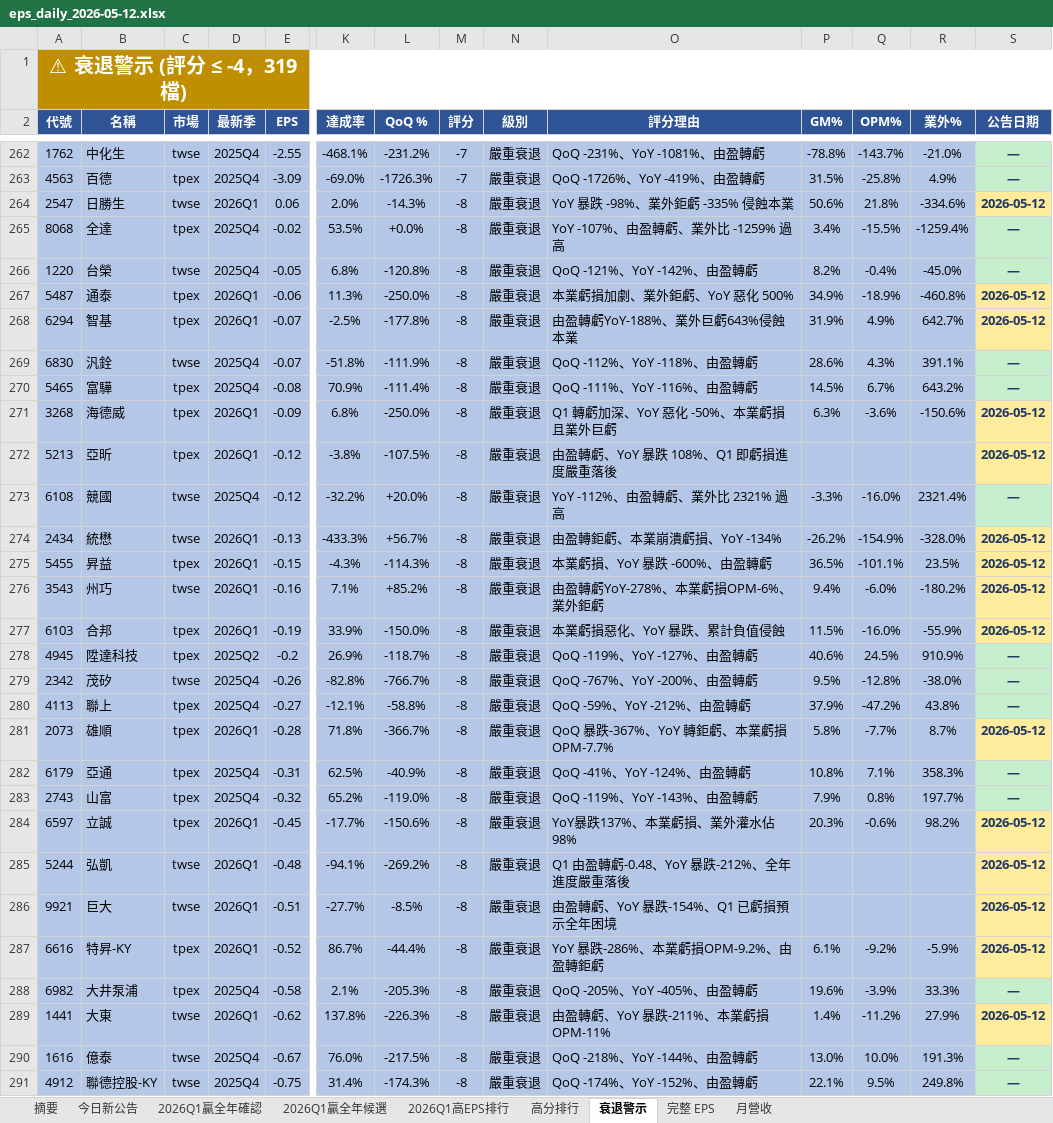
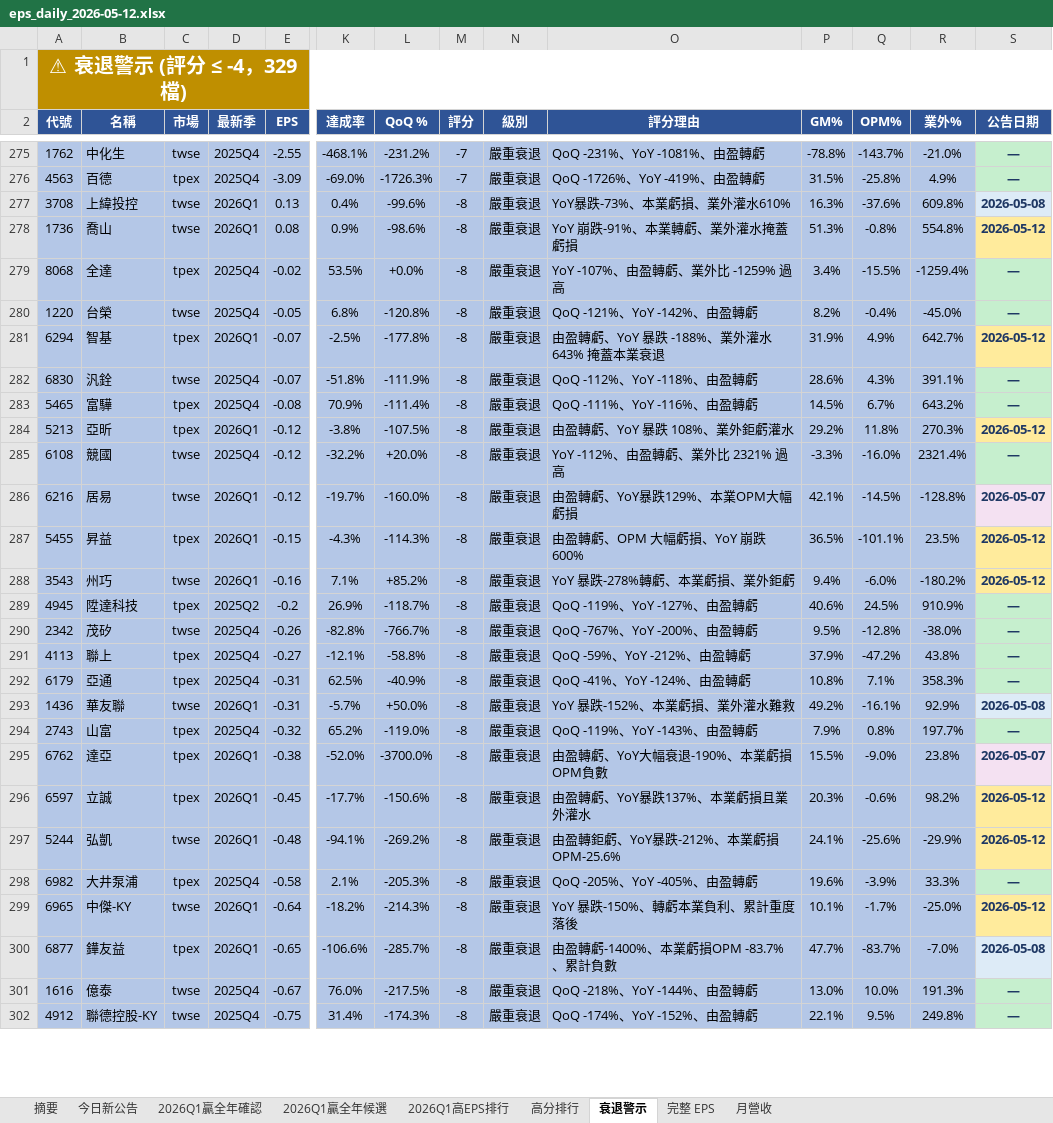
Before and after one commit to ianlife4/eps-cron, an Excel workbook: reports/eps_daily_2026-05-12.xlsx, sheet 衰退警示, drawn as a sheet; only a part is shown, gaps mark what is left out; values as stored, in another font and other column widths than the file's, no borders; removed rows and columns are numbered as before the commit, all else as after; rows hold the shown columns only; the diff covers the shown part only; the diff names each change by its address in the sheet, - before the commit and + after, or states it on an @@ line.

```diff
--- a/reports/eps_daily_2026-05-12.xlsx (sheet 衰退警示)
+++ b/reports/eps_daily_2026-05-12.xlsx (sheet 衰退警示)
-A1 (代號): ⚠ 衰退警示 (評分 ≤ -4，319 檔)
+A1 (代號): ⚠ 衰退警示 (評分 ≤ -4，329 檔)
-row 264: 2547 | 日勝生 | twse | 2026Q1 | 0.06 | 2.0% | -14.3% | -8 | 嚴重衰退 | YoY 暴跌 -98%、業外鉅虧 -335% 侵蝕本業 | 50.6% | 21.8% | -334.6% | 2026-05-12
+row 277: 3708 | 上緯投控 | twse | 2026Q1 | 0.13 | 0.4% | -99.6% | -8 | 嚴重衰退 | YoY暴跌-73%、本業虧損、業外灌水610% | 16.3% | -37.6% | 609.8% | 2026-05-08
+row 278: 1736 | 喬山 | twse | 2026Q1 | 0.08 | 0.9% | -98.6% | -8 | 嚴重衰退 | YoY 崩跌-91%、本業轉虧、業外灌水掩蓋虧損 | 51.3% | -0.8% | 554.8% | 2026-05-12
-row 267: 5487 | 通泰 | tpex | 2026Q1 | -0.06 | 11.3% | -250.0% | -8 | 嚴重衰退 | 本業虧損加劇、業外鉅虧、YoY 惡化 500% | 34.9% | -18.9% | -460.8% | 2026-05-12
-O281 (評分理由): 由盈轉虧YoY-188%、業外巨虧643%侵蝕本業
+O281 (評分理由): 由盈轉虧、YoY 暴跌 -188%、業外灌水 643% 掩蓋本業衰退
-row 271: 3268 | 海德威 | tpex | 2026Q1 | -0.09 | 6.8% | -250.0% | -8 | 嚴重衰退 | Q1 轉虧加深、YoY 惡化 -50%、本業虧損且業外巨虧 | 6.3% | -3.6% | -150.6% | 2026-05-12
-O284 (評分理由): 由盈轉虧、YoY 暴跌 108%、Q1 即虧損進度嚴重落後
+O284 (評分理由): 由盈轉虧、YoY 暴跌 108%、業外鉅虧灌水
-P284 (GM%): (empty)
+P284 (GM%): 29.2%
-Q284 (OPM%): (empty)
+Q284 (OPM%): 11.8%
-R284 (業外%): (empty)
+R284 (業外%): 270.3%
-row 274: 2434 | 統懋 | twse | 2026Q1 | -0.13 | -433.3% | +56.7% | -8 | 嚴重衰退 | 由盈轉鉅虧、本業崩潰虧損、YoY -134% | -26.2% | -154.9% | -328.0% | 2026-05-12
+row 286: 6216 | 居易 | twse | 2026Q1 | -0.12 | -19.7% | -160.0% | -8 | 嚴重衰退 | 由盈轉虧、YoY暴跌129%、本業OPM大幅虧損 | 42.1% | -14.5% | -128.8% | 2026-05-07
-O287 (評分理由): 本業虧損、YoY 暴跌 -600%、由盈轉虧
+O287 (評分理由): 由盈轉虧、OPM 大幅虧損、YoY 崩跌 600%
-O288 (評分理由): 由盈轉虧YoY-278%、本業虧損OPM-6%、業外鉅虧
+O288 (評分理由): YoY 暴跌-278%轉虧、本業虧損、業外鉅虧
-row 277: 6103 | 合邦 | tpex | 2026Q1 | -0.19 | 33.9% | -150.0% | -8 | 嚴重衰退 | 本業虧損惡化、YoY 暴跌、累計負值侵蝕 | 11.5% | -16.0% | -55.9% | 2026-05-12
-row 281: 2073 | 雄順 | tpex | 2026Q1 | -0.28 | 71.8% | -366.7% | -8 | 嚴重衰退 | QoQ 暴跌-367%、YoY 轉鉅虧、本業虧損OPM-7.7% | 5.8% | -7.7% | 8.7% | 2026-05-12
+row 293: 1436 | 華友聯 | twse | 2026Q1 | -0.31 | -5.7% | +50.0% | -8 | 嚴重衰退 | YoY 暴跌-152%、本業虧損、業外灌水難救 | 49.2% | -16.1% | 92.9% | 2026-05-08
+row 295: 6762 | 達亞 | tpex | 2026Q1 | -0.38 | -52.0% | -3700.0% | -8 | 嚴重衰退 | 由盈轉虧、YoY大幅衰退-190%、本業虧損OPM負數 | 15.5% | -9.0% | 23.8% | 2026-05-07
-O296 (評分理由): YoY暴跌137%、本業虧損、業外灌水佔98%
+O296 (評分理由): 由盈轉虧、YoY暴跌137%、本業虧損且業外灌水
-O297 (評分理由): Q1 由盈轉虧-0.48、YoY 暴跌-212%、全年進度嚴重落後
+O297 (評分理由): 由盈轉鉅虧、YoY暴跌-212%、本業虧損OPM-25.6%
-P297 (GM%): (empty)
+P297 (GM%): 24.1%
-Q297 (OPM%): (empty)
+Q297 (OPM%): -25.6%
-R297 (業外%): (empty)
+R297 (業外%): -29.9%
-row 286: 9921 | 巨大 | twse | 2026Q1 | -0.51 | -27.7% | -8.5% | -8 | 嚴重衰退 | 由盈轉虧、YoY 暴跌-154%、Q1 已虧損預示全年困境 |  |  |  | 2026-05-12
-row 287: 6616 | 特昇-KY | tpex | 2026Q1 | -0.52 | 86.7% | -44.4% | -8 | 嚴重衰退 | YoY 暴跌-286%、本業虧損OPM-9.2%、由盈轉鉅虧 | 6.1% | -9.2% | -5.9% | 2026-05-12
-row 289: 1441 | 大東 | twse | 2026Q1 | -0.62 | 137.8% | -226.3% | -8 | 嚴重衰退 | 由盈轉虧、YoY 暴跌-211%、本業虧損OPM-11% | 1.4% | -11.2% | 27.9% | 2026-05-12
+row 299: 6965 | 中傑-KY | twse | 2026Q1 | -0.64 | -18.2% | -214.3% | -8 | 嚴重衰退 | YoY 暴跌-150%、轉虧本業負利、累計重度落後 | 10.1% | -1.7% | -25.0% | 2026-05-12
+row 300: 6877 | 鏵友益 | tpex | 2026Q1 | -0.65 | -106.6% | -285.7% | -8 | 嚴重衰退 | 由盈轉虧-1400%、本業虧損OPM -83.7%、累計負數 | 47.7% | -83.7% | -7.0% | 2026-05-08
```
Also changed, not shown: 37 added rows, 25 removed rows and 29 edited cells elsewhere in this sheet, sheet 今日新公告, sheet 完整 EPS, sheet 高分排行, sheet 2026Q1贏全年確認, sheet 摘要, sheet 2026Q1高EPS排行, 2 more sheets, 1 other file.
